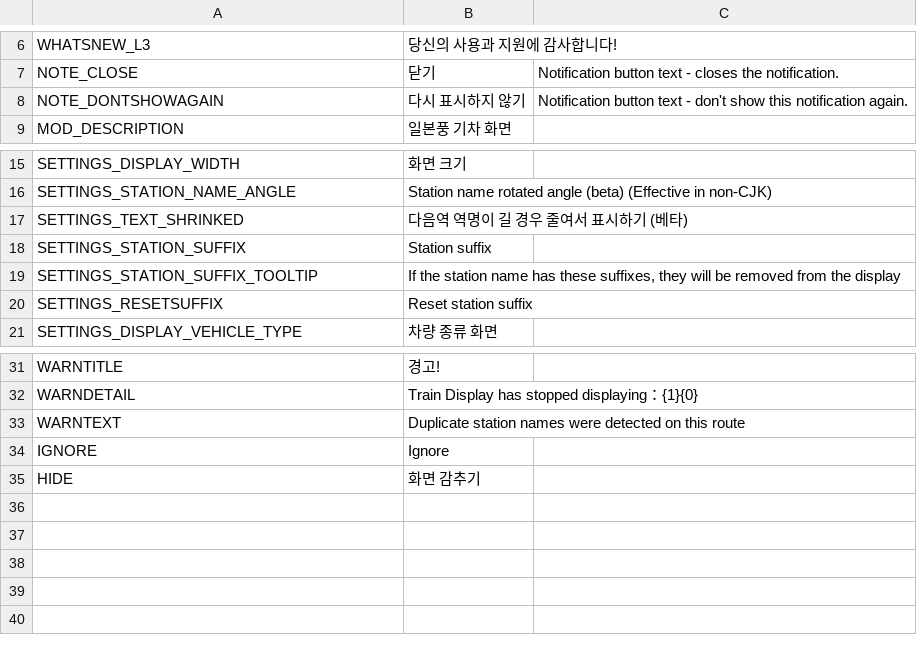
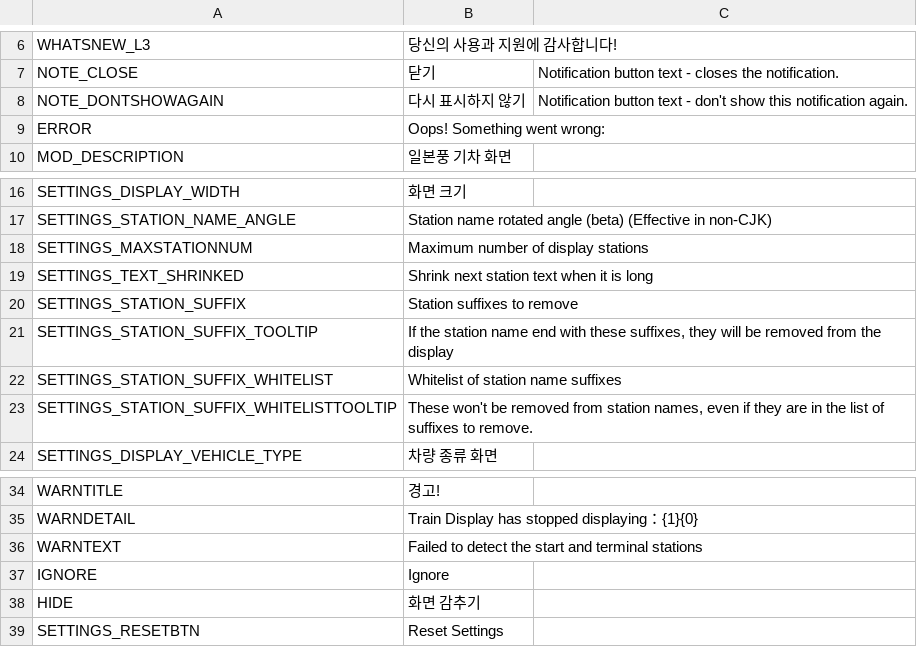
Before and after one commit to will258012/TrainDisplayUpdated, a CSV file: TrainDisplay/Translations/ko-KR.csv, drawn as a sheet; only a part is shown, gaps mark what is left out.

Commit message:
New translations en-en.csv (Korean)

```diff
--- a/TrainDisplay/Translations/ko-KR.csv
+++ b/TrainDisplay/Translations/ko-KR.csv
@@ -8,2 +8,3 @@
 "NOTE_DONTSHOWAGAIN","다시 표시하지 않기","Notification button text - don't show this notification again."
+"ERROR","Oops! Something went wrong:",""
 "MOD_DESCRIPTION","일본풍 기차 화면",""
@@ -16,6 +17,8 @@
 "SETTINGS_STATION_NAME_ANGLE","Station name rotated angle (beta) (Effective in non-CJK)",""
-"SETTINGS_TEXT_SHRINKED","다음역 역명이 길 경우 줄여서 표시하기 (베타)",""
-"SETTINGS_STATION_SUFFIX","Station suffix",""
-"SETTINGS_STATION_SUFFIX_TOOLTIP","If the station name has these suffixes, they will be removed from the display",""
-"SETTINGS_RESETSUFFIX","Reset station suffix",""
+"SETTINGS_MAXSTATIONNUM","Maximum number of display stations",""
+"SETTINGS_TEXT_SHRINKED","Shrink next station text when it is long",""
+"SETTINGS_STATION_SUFFIX","Station suffixes to remove",""
+"SETTINGS_STATION_SUFFIX_TOOLTIP","If the station name end with these suffixes, they will be removed from the display",""
+"SETTINGS_STATION_SUFFIX_WHITELIST","Whitelist of station name suffixes",""
+"SETTINGS_STATION_SUFFIX_WHITELISTTOOLTIP","These won't be removed from station names, even if they are in the list of suffixes to remove.",""
 "SETTINGS_DISPLAY_VEHICLE_TYPE","차량 종류 화면",""
@@ -32,4 +35,5 @@
 "WARNDETAIL","Train Display has stopped displaying：{1}{0}",""
-"WARNTEXT","Duplicate station names were detected on this route",""
+"WARNTEXT","Failed to detect the start and terminal stations",""
 "IGNORE","Ignore",""
 "HIDE","화면 감추기",""
+"SETTINGS_RESETBTN","Reset Settings",""
```
